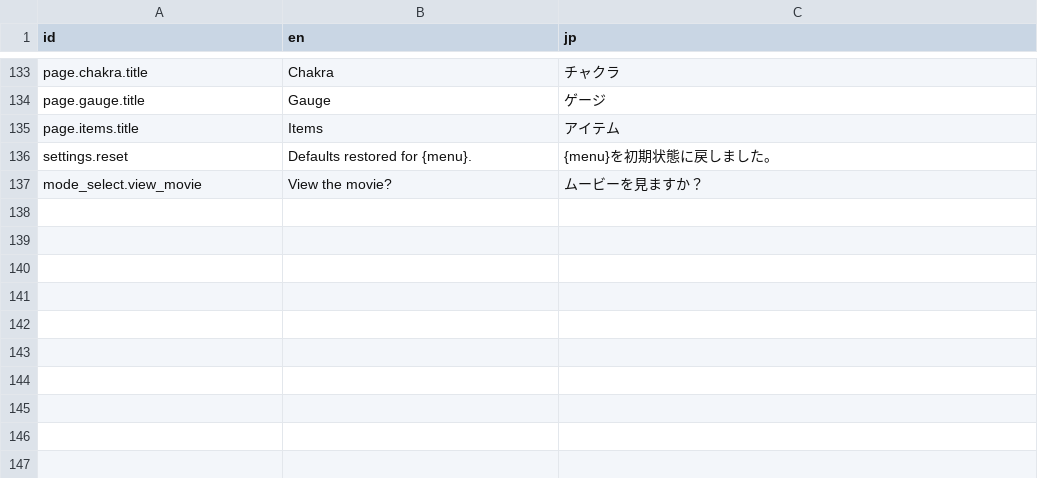
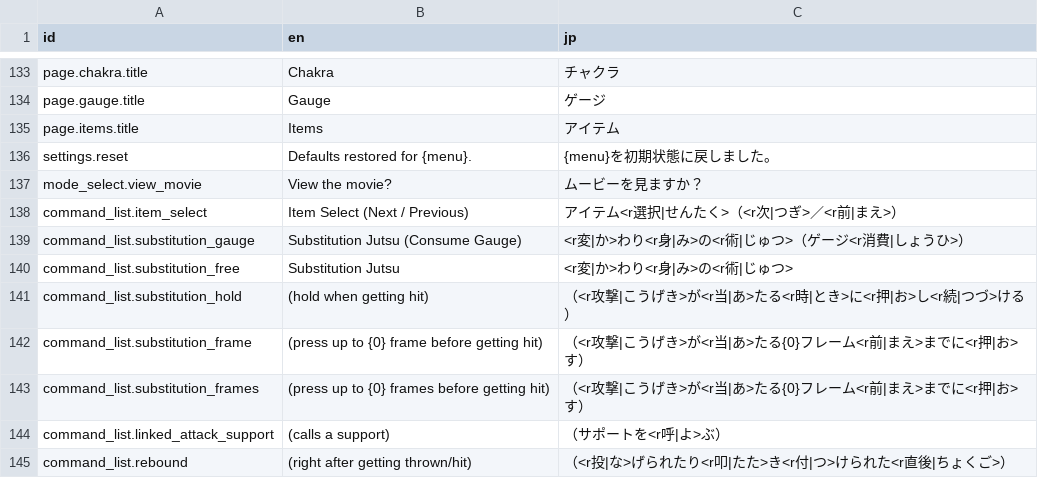
Before and after one commit to solid1353/NA2-Modding, a TSV file: na228_builder/resources/mod_strings.tsv, drawn as a sheet; only a part is shown, gaps mark what is left out.

```diff
--- a/na228_builder/resources/mod_strings.tsv
+++ b/na228_builder/resources/mod_strings.tsv
@@ -137 +137,9 @@ settings.reset	Defaults restored for {menu}.	{menu}を初期状態に戻しま
 mode_select.view_movie	View the movie?	ムービーを見ますか？
+command_list.item_select	Item Select (Next / Previous)	アイテム<r選択|せんたく>（<r次|つぎ>／<r前|まえ>）
+command_list.substitution_gauge	Substitution Jutsu (Consume Gauge)	<r変|か>わり<r身|み>の<r術|じゅつ>（ゲージ<r消費|しょうひ>）
+command_list.substitution_free	Substitution Jutsu	<r変|か>わり<r身|み>の<r術|じゅつ>
+command_list.substitution_hold	(hold when getting hit)	（<r攻撃|こうげき>が<r当|あ>たる<r時|とき>に<r押|お>し<r続|つづ>ける）
+command_list.substitution_frame	(press up to {0} frame before getting hit)	（<r攻撃|こうげき>が<r当|あ>たる{0}フレーム<r前|まえ>までに<r押|お>す）
+command_list.substitution_frames	(press up to {0} frames before getting hit)	（<r攻撃|こうげき>が<r当|あ>たる{0}フレーム<r前|まえ>までに<r押|お>す）
+command_list.linked_attack_support	(calls a support)	（サポートを<r呼|よ>ぶ）
+command_list.rebound	(right after getting thrown/hit)	（<r投|な>げられたり<r叩|たた>き<r付|つ>けられた<r直後|ちょくご>）
```
Also changed, not shown: na228_builder/patches/localization/strings/mappings.tsv, 11 other files.
